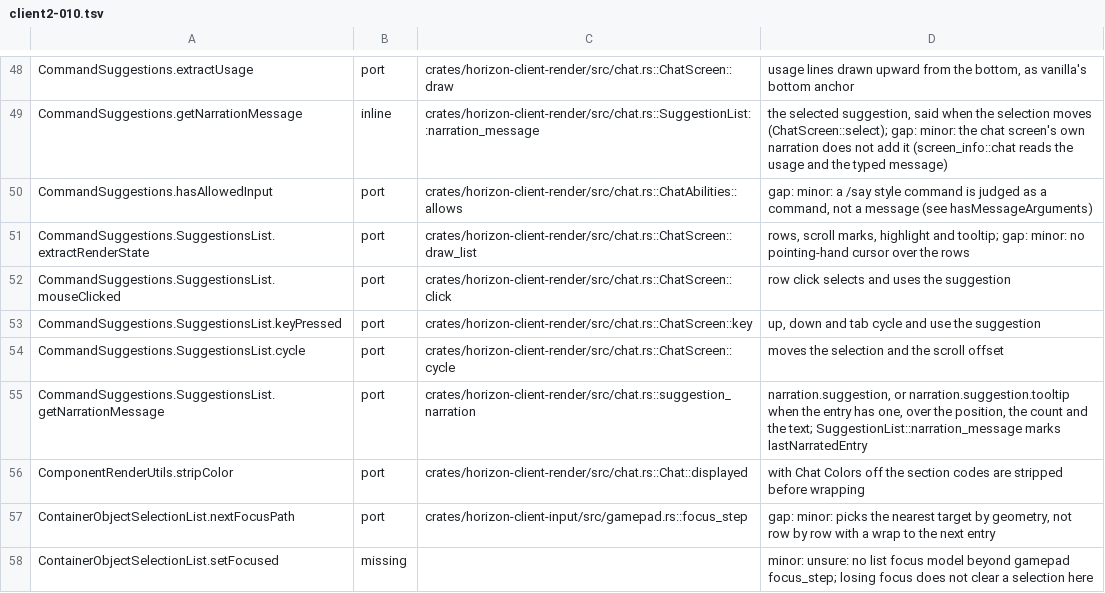
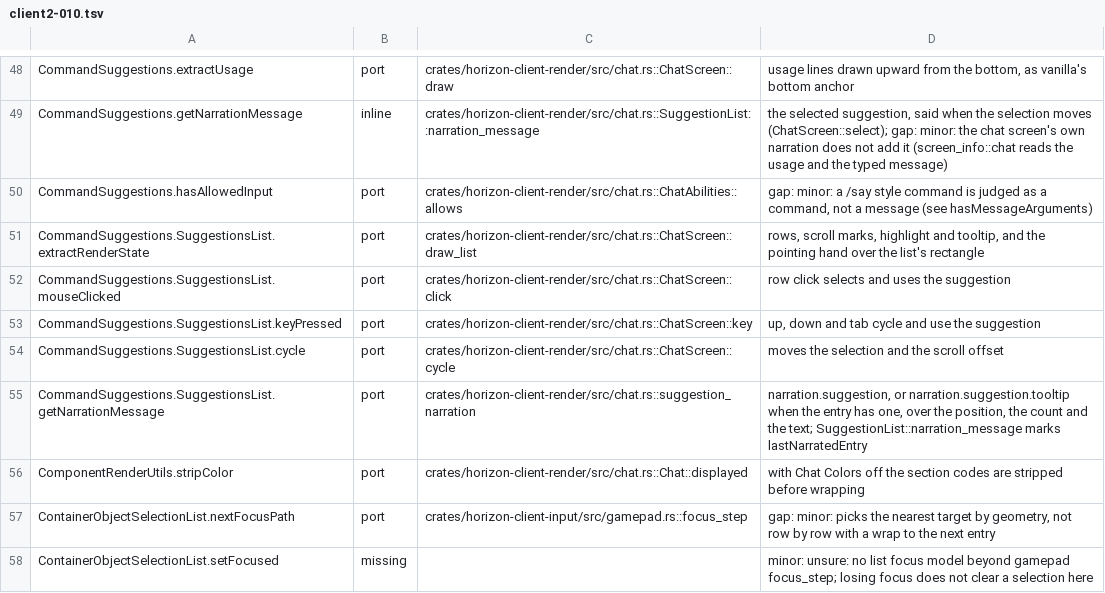
Before and after one commit to heyskylo/horizon-ios, a TSV file: tools/port_map/client2-010.tsv, drawn as a sheet; only a part is shown, gaps mark what is left out.

Commit message:
port_map: SuggestionsList's pointing hand

```diff
--- a/tools/port_map/client2-010.tsv
+++ b/tools/port_map/client2-010.tsv
@@ -50,3 +50,3 @@ CommandSuggestions.getNarrationMessage	inline	crates/horizon-client-render/src/c
 CommandSuggestions.hasAllowedInput	port	crates/horizon-client-render/src/chat.rs::ChatAbilities::allows	gap: minor: a /say style command is judged as a command, not a message (see hasMessageArguments)
-CommandSuggestions.SuggestionsList.extractRenderState	port	crates/horizon-client-render/src/chat.rs::ChatScreen::draw_list	rows, scroll marks, highlight and tooltip; gap: minor: no pointing-hand cursor over the rows
+CommandSuggestions.SuggestionsList.extractRenderState	port	crates/horizon-client-render/src/chat.rs::ChatScreen::draw_list	rows, scroll marks, highlight and tooltip, and the pointing hand over the list's rectangle
 CommandSuggestions.SuggestionsList.mouseClicked	port	crates/horizon-client-render/src/chat.rs::ChatScreen::click	row click selects and uses the suggestion
```
